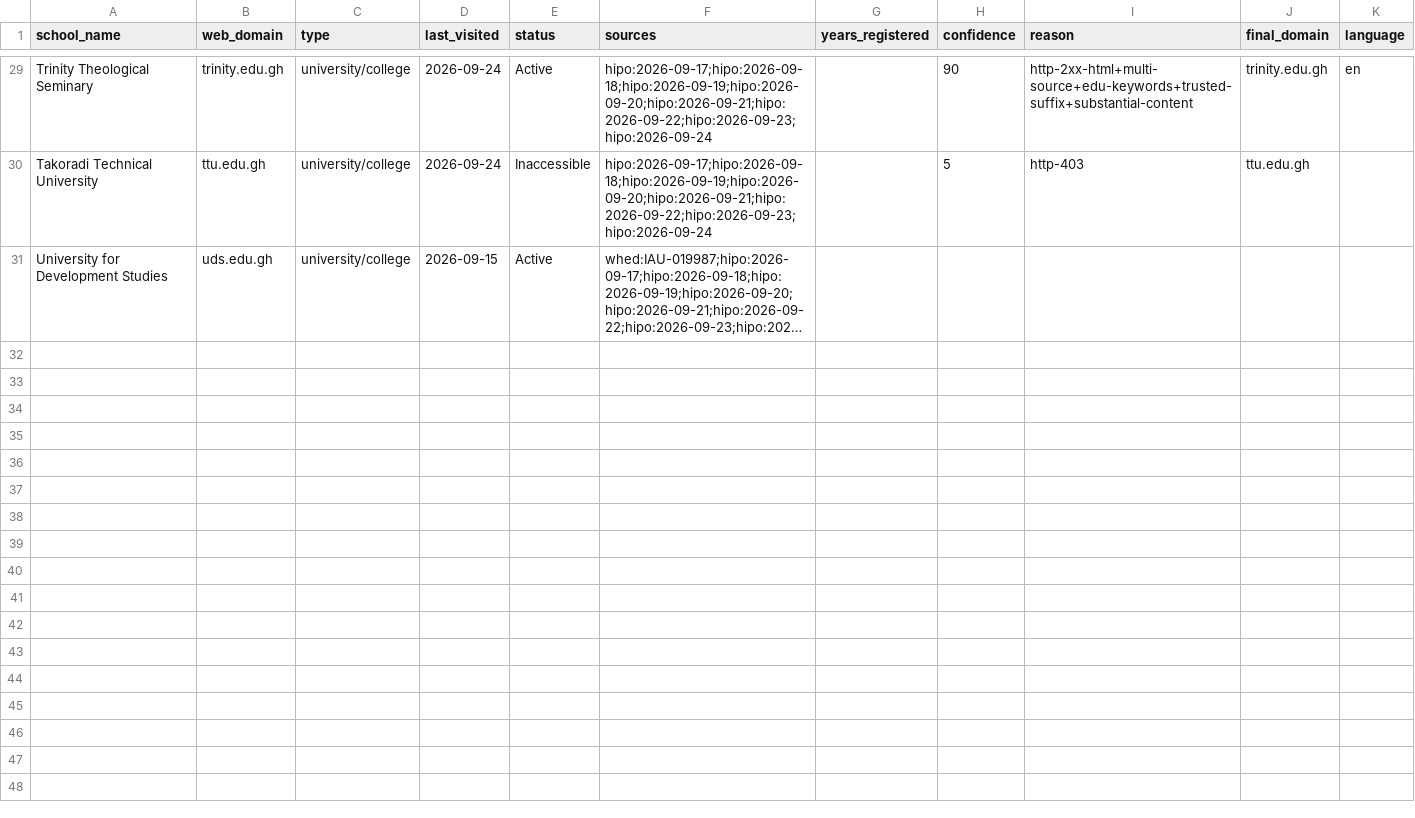
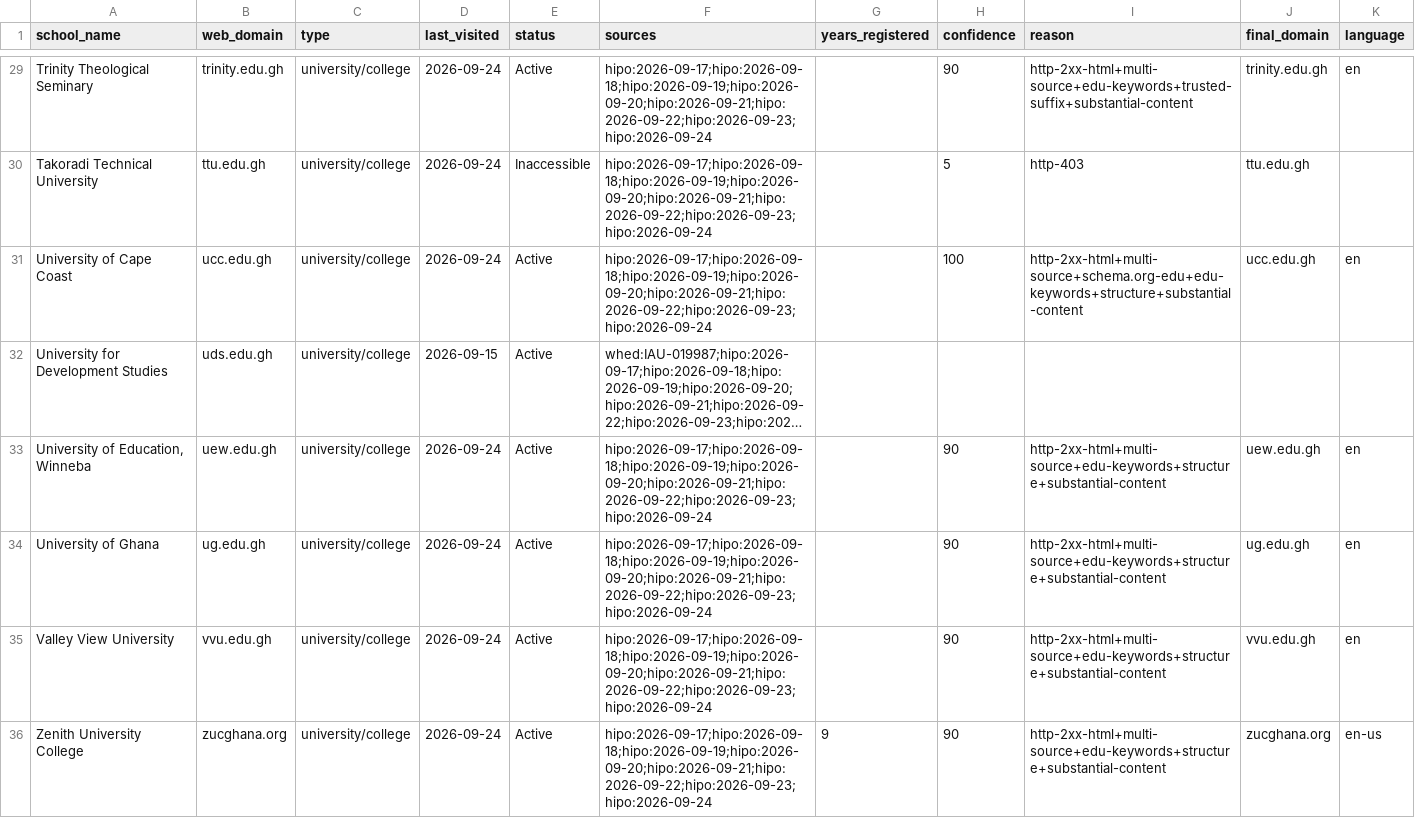
Before and after one commit to yifeiwu/edu-list, a CSV file: data/countries/GH.csv, drawn as a sheet; only a part is shown, gaps mark what is left out; long unchanged cells end in …; the diff names each change by its address in the sheet, - before the commit and + after, or states it on an @@ line.

```diff
--- a/data/countries/GH.csv
+++ b/data/countries/GH.csv
+row 31: University of Cape Coast | ucc.edu.gh | university/college | 2026-09-24 | Active | hipo:2026-09-17;hipo:2026-09-18;hipo:2026-09-19;hipo:2026-09-20;hipo:2026-09-21;hipo:2026-09-22;hipo:2026-09-23;hipo:2026-09-24 |  | 100 | http-2xx-html+multi-source+schema.org-edu+edu-keywords+structure+substantial-content | ucc.edu.gh | en
+row 33: University of Education, Winneba | uew.edu.gh | university/college | 2026-09-24 | Active | hipo:2026-09-17;hipo:2026-09-18;hipo:2026-09-19;hipo:2026-09-20;hipo:2026-09-21;hipo:2026-09-22;hipo:2026-09-23;hipo:2026-09-24 |  | 90 | http-2xx-html+multi-source+edu-keywords+structure+substantial-content | uew.edu.gh | en
+row 34: University of Ghana | ug.edu.gh | university/college | 2026-09-24 | Active | hipo:2026-09-17;hipo:2026-09-18;hipo:2026-09-19;hipo:2026-09-20;hipo:2026-09-21;hipo:2026-09-22;hipo:2026-09-23;hipo:2026-09-24 |  | 90 | http-2xx-html+multi-source+edu-keywords+structure+substantial-content | ug.edu.gh | en
+row 35: Valley View University | vvu.edu.gh | university/college | 2026-09-24 | Active | hipo:2026-09-17;hipo:2026-09-18;hipo:2026-09-19;hipo:2026-09-20;hipo:2026-09-21;hipo:2026-09-22;hipo:2026-09-23;hipo:2026-09-24 |  | 90 | http-2xx-html+multi-source+edu-keywords+structure+substantial-content | vvu.edu.gh | en
+row 36: Zenith University College | zucghana.org | university/college | 2026-09-24 | Active | hipo:2026-09-17;hipo:2026-09-18;hipo:2026-09-19;hipo:2026-09-20;hipo:2026-09-21;hipo:2026-09-22;hipo:2026-09-23;hipo:2026-09-24 | 9 | 90 | http-2xx-html+multi-source+edu-keywords+structure+substantial-content | zucghana.org | en-us
```
Also changed, not shown: data/countries/HK.csv, data/countries/IR.csv, 22 other files.
